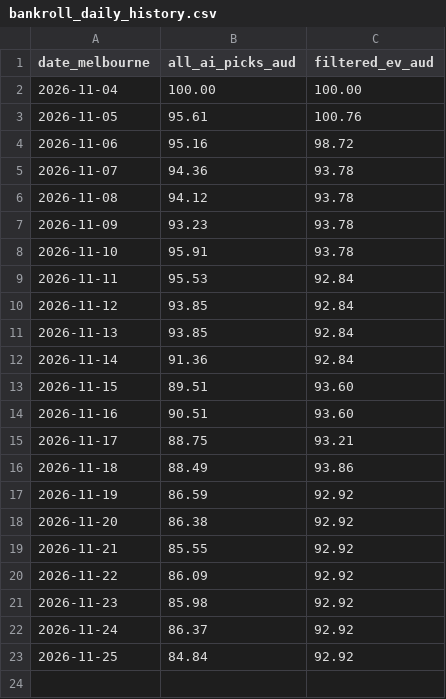
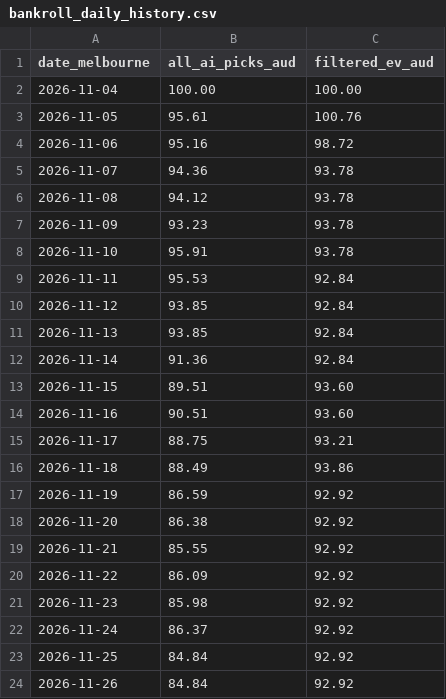
Before and after one commit to kensu-kimsu/nbamoneyprinter, a CSV file: research/prediction_results/bankroll_daily_history.csv, drawn as a sheet; the diff names each change by its address in the sheet, - before the commit and + after, or states it on an @@ line.

```diff
--- a/research/prediction_results/bankroll_daily_history.csv
+++ b/research/prediction_results/bankroll_daily_history.csv
+row 24: 2026-11-26 | 84.84 | 92.92
```
Also changed, not shown: 2 other files.
